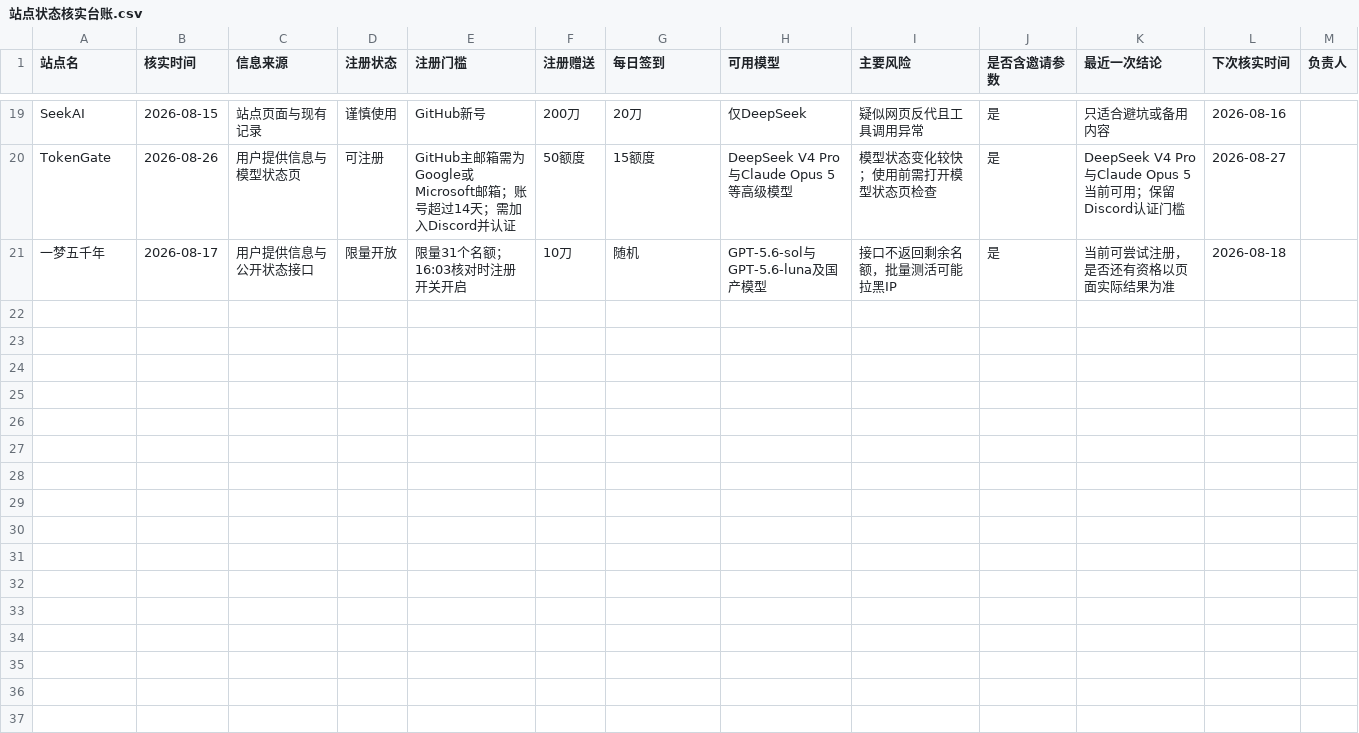
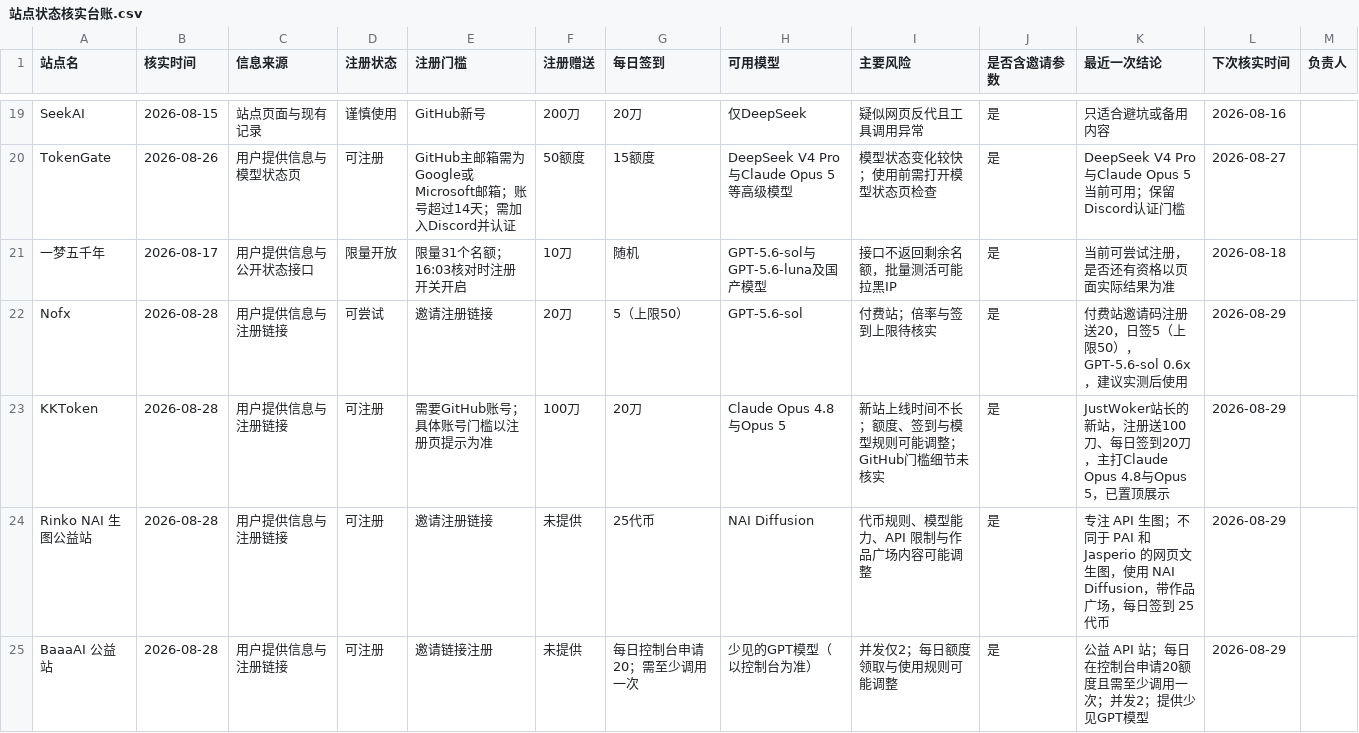
Before and after one commit to ytzzjx/ytzzjx.github.io, a CSV file: 运营推广/站点状态核实台账.csv, drawn as a sheet; only a part is shown, gaps mark what is left out.

```diff
--- a/运营推广/站点状态核实台账.csv
+++ b/运营推广/站点状态核实台账.csv
@@ -21 +21,5 @@ TokenGate,2026-08-26,用户提供信息与模型状态页,可注册,GitHub主邮
 一梦五千年,2026-08-17,用户提供信息与公开状态接口,限量开放,限量31个名额；16:03核对时注册开关开启,10刀,随机,GPT-5.6-sol与GPT-5.6-luna及国产模型,接口不返回剩余名额，批量测活可能拉黑IP,是,当前可尝试注册，是否还有资格以页面实际结果为准,2026-08-18,
+Nofx,2026-08-28,用户提供信息与注册链接,可尝试,邀请注册链接,20刀,5（上限50）,GPT-5.6-sol,付费站；倍率与签到上限待核实,是,付费站邀请码注册送20，日签5（上限50），GPT-5.6-sol 0.6x，建议实测后使用,2026-08-29,
+KKToken,2026-08-28,用户提供信息与注册链接,可注册,需要GitHub账号；具体账号门槛以注册页提示为准,100刀,20刀,Claude Opus 4.8与Opus 5,新站上线时间不长；额度、签到与模型规则可能调整；GitHub门槛细节未核实,是,JustWoker站长的新站，注册送100刀、每日签到20刀，主打Claude Opus 4.8与Opus 5，已置顶展示,2026-08-29,
+Rinko NAI 生图公益站,2026-08-28,用户提供信息与注册链接,可注册,邀请注册链接,未提供,25代币,NAI Diffusion,代币规则、模型能力、API 限制与作品广场内容可能调整,是,专注 API 生图；不同于 PAI 和 Jasperio 的网页文生图，使用 NAI Diffusion，带作品广场，每日签到 25 代币,2026-08-29,
+BaaaAI 公益站,2026-08-28,用户提供信息与注册链接,可注册,邀请链接注册,未提供,每日控制台申请20；需至少调用一次,少见的GPT模型（以控制台为准）,并发仅2；每日额度领取与使用规则可能调整,是,公益 API 站；每日在控制台申请20额度且需至少调用一次；并发2；提供少见GPT模型,2026-08-29,
```
Also changed, not shown: 3 other files.
